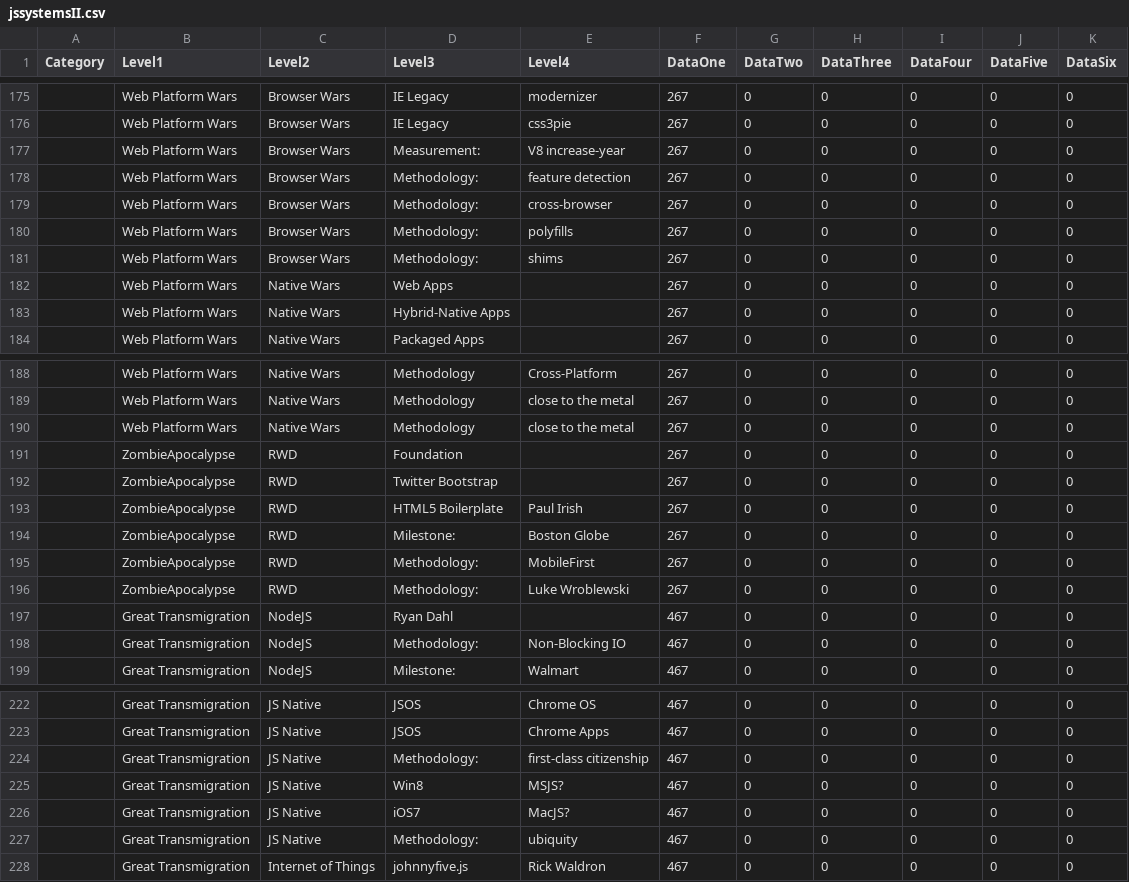
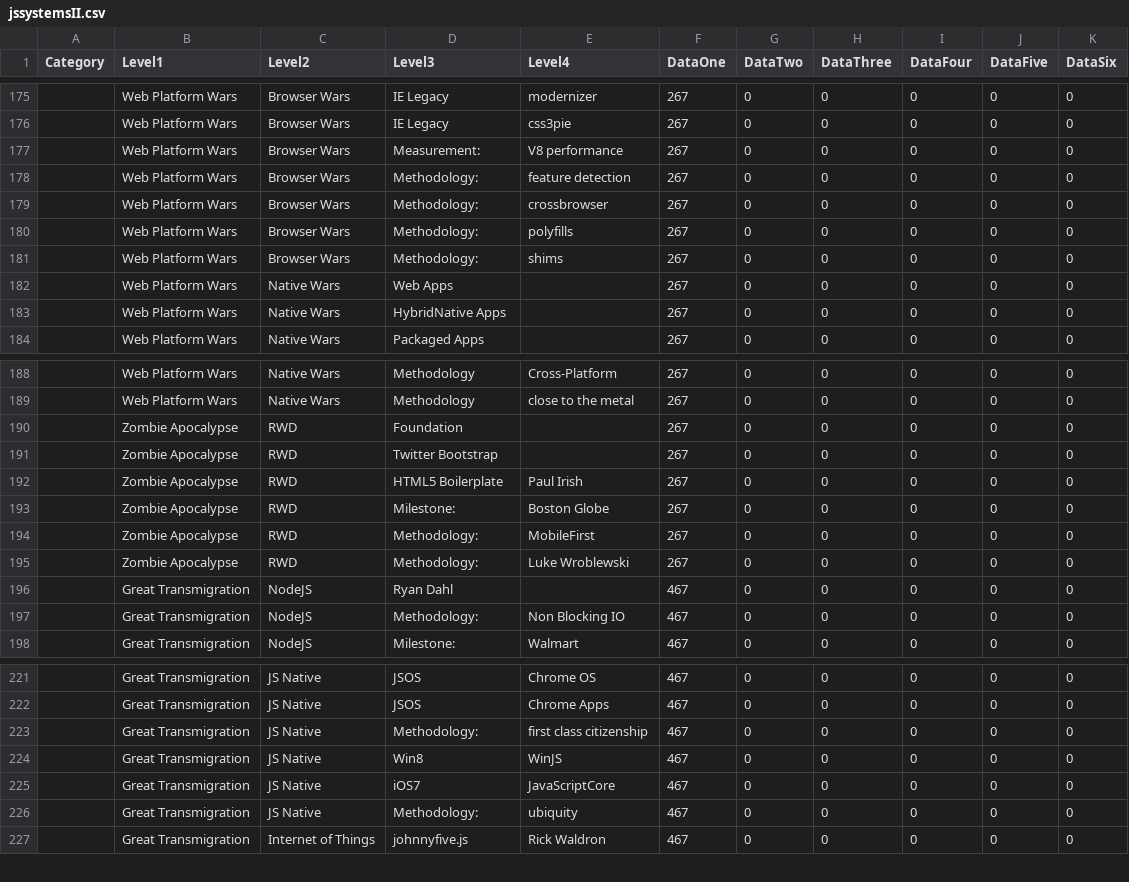
Before and after one commit to netcinematics/JSSystems, a CSV file: jssystemsII.csv, drawn as a sheet; only a part is shown, gaps mark what is left out; the diff covers the shown part only.

```diff
--- a/jssystemsII.csv
+++ b/jssystemsII.csv
@@ -176,5 +176,5 @@ Category,Level1,Level2,Level3,Level4,DataOne,DataTwo,DataThree,DataFour,DataFive
 ,Web Platform Wars,Browser Wars,IE Legacy,css3pie,267,0,0,0,0,0
-,Web Platform Wars,Browser Wars,Measurement:,V8 increase-year,267,0,0,0,0,0
+,Web Platform Wars,Browser Wars,Measurement:,V8 performance,267,0,0,0,0,0
 ,Web Platform Wars,Browser Wars,Methodology:,feature detection,267,0,0,0,0,0
-,Web Platform Wars,Browser Wars,Methodology:,cross-browser,267,0,0,0,0,0
+,Web Platform Wars,Browser Wars,Methodology:,crossbrowser,267,0,0,0,0,0
 ,Web Platform Wars,Browser Wars,Methodology:,polyfills,267,0,0,0,0,0
@@ -182,3 +182,3 @@ Category,Level1,Level2,Level3,Level4,DataOne,DataTwo,DataThree,DataFour,DataFive
 ,Web Platform Wars,Native Wars,Web Apps,,267,0,0,0,0,0
-,Web Platform Wars,Native Wars,Hybrid-Native Apps,,267,0,0,0,0,0
+,Web Platform Wars,Native Wars,HybridNative Apps,,267,0,0,0,0,0
 ,Web Platform Wars,Native Wars,Packaged Apps,,267,0,0,0,0,0
@@ -189,11 +189,10 @@ Category,Level1,Level2,Level3,Level4,DataOne,DataTwo,DataThree,DataFour,DataFive
 ,Web Platform Wars,Native Wars,Methodology,"close to the metal",267,0,0,0,0,0
-,Web Platform Wars,Native Wars,Methodology,"close to the metal",267,0,0,0,0,0
-,ZombieApocalypse,RWD,Foundation,,267,0,0,0,0,0
-,ZombieApocalypse,RWD,Twitter Bootstrap,,267,0,0,0,0,0
-,ZombieApocalypse,RWD,HTML5 Boilerplate,Paul Irish,267,0,0,0,0,0
-,ZombieApocalypse,RWD,Milestone:,Boston Globe,267,0,0,0,0,0
-,ZombieApocalypse,RWD,Methodology:,MobileFirst,267,0,0,0,0,0
-,ZombieApocalypse,RWD,Methodology:,Luke Wroblewski,267,0,0,0,0,0
+,Zombie Apocalypse,RWD,Foundation,,267,0,0,0,0,0
+,Zombie Apocalypse,RWD,Twitter Bootstrap,,267,0,0,0,0,0
+,Zombie Apocalypse,RWD,HTML5 Boilerplate,Paul Irish,267,0,0,0,0,0
+,Zombie Apocalypse,RWD,Milestone:,Boston Globe,267,0,0,0,0,0
+,Zombie Apocalypse,RWD,Methodology:,MobileFirst,267,0,0,0,0,0
+,Zombie Apocalypse,RWD,Methodology:,Luke Wroblewski,267,0,0,0,0,0
 ,Great Transmigration,NodeJS,Ryan Dahl,,467,0,0,0,0,0
-,Great Transmigration,NodeJS,Methodology:,Non-Blocking IO,467,0,0,0,0,0
+,Great Transmigration,NodeJS,Methodology:,Non Blocking IO,467,0,0,0,0,0
 ,Great Transmigration,NodeJS,Milestone:,Walmart,467,0,0,0,0,0
@@ -223,5 +222,5 @@ Category,Level1,Level2,Level3,Level4,DataOne,DataTwo,DataThree,DataFour,DataFive
 ,Great Transmigration,JS Native,JSOS,Chrome Apps,467,0,0,0,0,0
-,Great Transmigration,JS Native,Methodology:,first-class citizenship,467,0,0,0,0,0
-,Great Transmigration,JS Native,Win8,MSJS?,467,0,0,0,0,0
-,Great Transmigration,JS Native,iOS7,MacJS?,467,0,0,0,0,0
+,Great Transmigration,JS Native,Methodology:,first class citizenship,467,0,0,0,0,0
+,Great Transmigration,JS Native,Win8,WinJS,467,0,0,0,0,0
+,Great Transmigration,JS Native,iOS7,JavaScriptCore,467,0,0,0,0,0
 ,Great Transmigration,JS Native,Methodology:,"ubiquity",467,0,0,0,0,0
```
Also changed, not shown: 9 edited cells elsewhere in this file, 5 other files.
